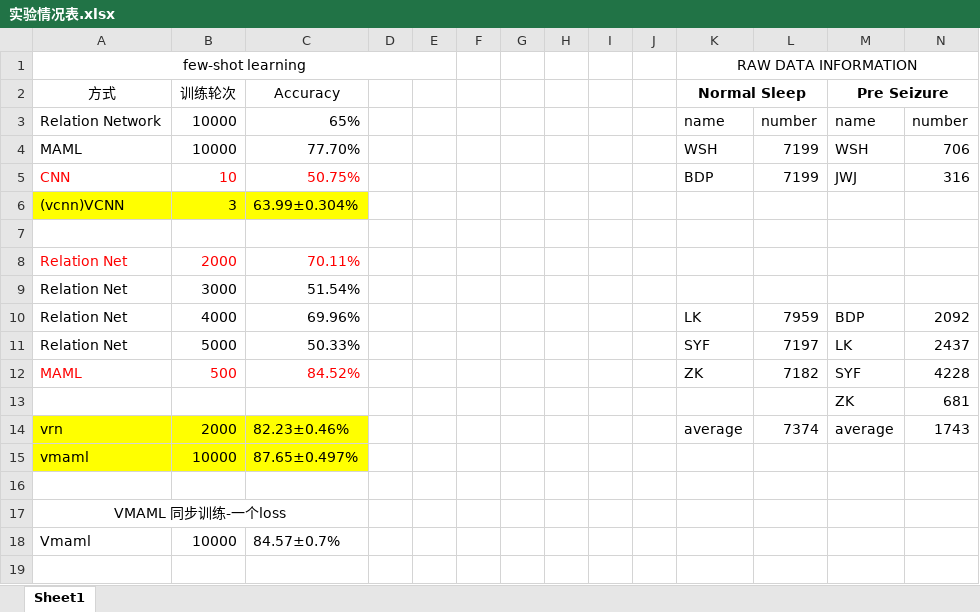
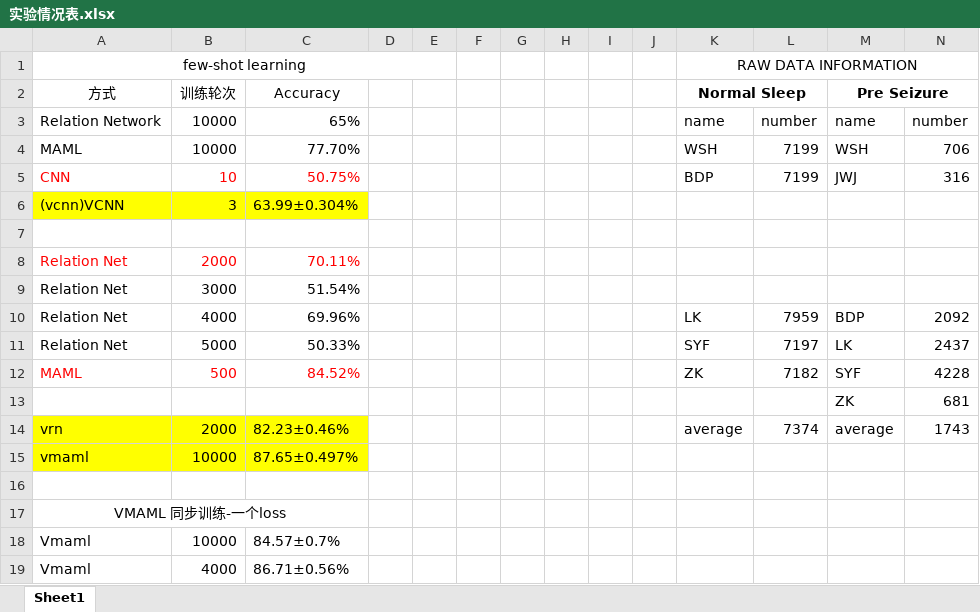
Before and after one commit to danzhewuju/SEEG, an Excel workbook: Statistifiles/实验情况表.xlsx, sheet Sheet1, drawn as a sheet; values as stored, in another font and other column widths than the file's, no borders; the diff names each change by its address in the sheet, - before the commit and + after, or states it on an @@ line.

```diff
--- a/Statistifiles/实验情况表.xlsx (sheet Sheet1)
+++ b/Statistifiles/实验情况表.xlsx (sheet Sheet1)
+row 19: Vmaml | 4000 | 86.71±0.56%
```
Also changed, not shown: 5 other files.
